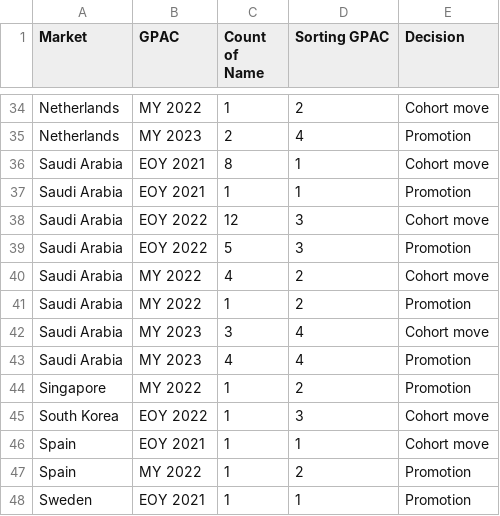
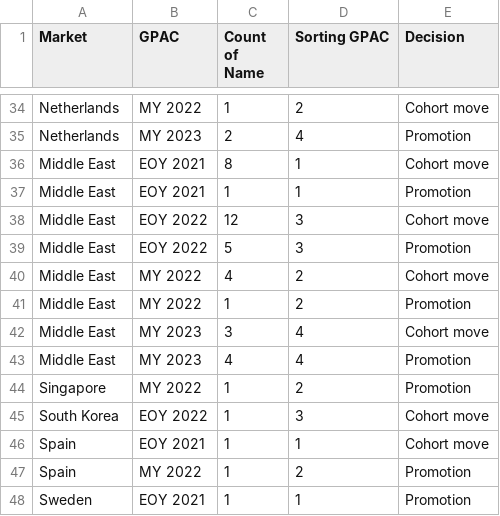
Before and after one commit to MikeADL/ATS-Lombardia, a CSV file: gpac data.csv, drawn as a sheet; only a part is shown, gaps mark what is left out.

Commit message:
Update gpac data.csv

```diff
--- a/gpac data.csv
+++ b/gpac data.csv
@@ -35,10 +35,10 @@ Netherlands,MY 2022,1,2,Cohort move
 Netherlands,MY 2023,2,4,Promotion
-Saudi Arabia,EOY 2021,8,1,Cohort move
-Saudi Arabia,EOY 2021,1,1,Promotion
-Saudi Arabia,EOY 2022,12,3,Cohort move
-Saudi Arabia,EOY 2022,5,3,Promotion
-Saudi Arabia,MY 2022,4,2,Cohort move
-Saudi Arabia,MY 2022,1,2,Promotion
-Saudi Arabia,MY 2023,3,4,Cohort move
-Saudi Arabia,MY 2023,4,4,Promotion
+Middle East,EOY 2021,8,1,Cohort move
+Middle East,EOY 2021,1,1,Promotion
+Middle East,EOY 2022,12,3,Cohort move
+Middle East,EOY 2022,5,3,Promotion
+Middle East,MY 2022,4,2,Cohort move
+Middle East,MY 2022,1,2,Promotion
+Middle East,MY 2023,3,4,Cohort move
+Middle East,MY 2023,4,4,Promotion
 Singapore,MY 2022,1,2,Promotion
```
